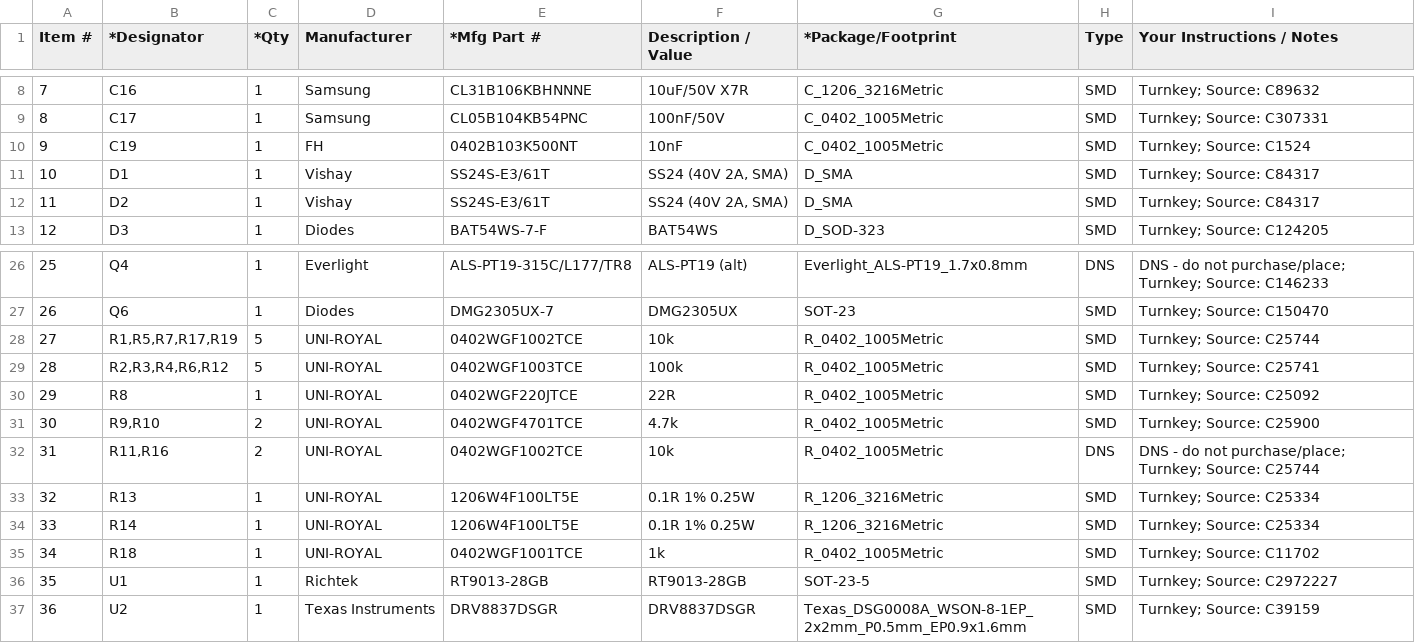
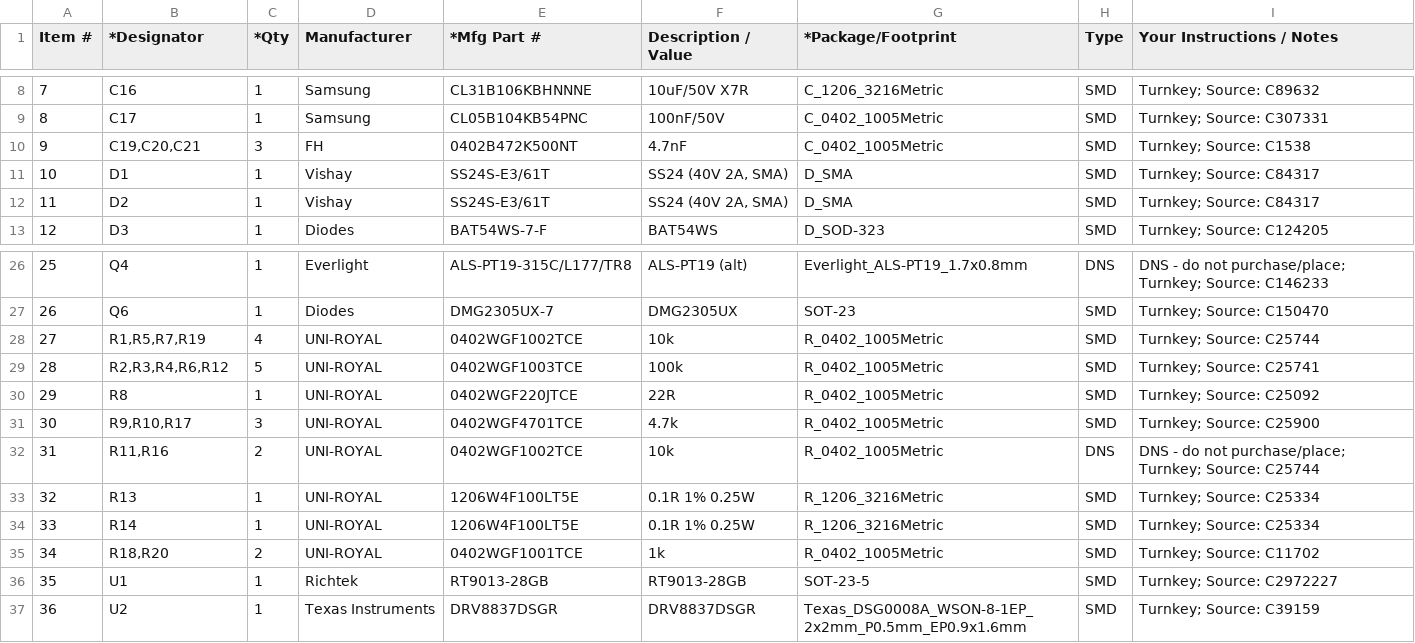
Before and after one commit to ghlee0786/OpenHW, a CSV file: manufacturing/bom/front-pcbway.csv, drawn as a sheet; only a part is shown, gaps mark what is left out.

```diff
--- a/manufacturing/bom/front-pcbway.csv
+++ b/manufacturing/bom/front-pcbway.csv
@@ -9,3 +9,3 @@ Item #,*Designator,*Qty,Manufacturer,*Mfg Part #,Description / Value,*Package/Fo
 8,C17,1,Samsung,CL05B104KB54PNC,100nF/50V,C_0402_1005Metric,SMD,Turnkey; Source: C307331
-9,C19,1,FH,0402B103K500NT,10nF,C_0402_1005Metric,SMD,Turnkey; Source: C1524
+9,"C19,C20,C21",3,FH,0402B472K500NT,4.7nF,C_0402_1005Metric,SMD,Turnkey; Source: C1538
 10,D1,1,Vishay,SS24S-E3/61T,"SS24 (40V 2A, SMA)",D_SMA,SMD,Turnkey; Source: C84317
@@ -27,6 +27,6 @@ Item #,*Designator,*Qty,Manufacturer,*Mfg Part #,Description / Value,*Package/Fo
 26,Q6,1,Diodes,DMG2305UX-7,DMG2305UX,SOT-23,SMD,Turnkey; Source: C150470
-27,"R1,R5,R7,R17,R19",5,UNI-ROYAL,0402WGF1002TCE,10k,R_0402_1005Metric,SMD,Turnkey; Source: C25744
+27,"R1,R5,R7,R19",4,UNI-ROYAL,0402WGF1002TCE,10k,R_0402_1005Metric,SMD,Turnkey; Source: C25744
 28,"R2,R3,R4,R6,R12",5,UNI-ROYAL,0402WGF1003TCE,100k,R_0402_1005Metric,SMD,Turnkey; Source: C25741
 29,R8,1,UNI-ROYAL,0402WGF220JTCE,22R,R_0402_1005Metric,SMD,Turnkey; Source: C25092
-30,"R9,R10",2,UNI-ROYAL,0402WGF4701TCE,4.7k,R_0402_1005Metric,SMD,Turnkey; Source: C25900
+30,"R9,R10,R17",3,UNI-ROYAL,0402WGF4701TCE,4.7k,R_0402_1005Metric,SMD,Turnkey; Source: C25900
 31,"R11,R16",2,UNI-ROYAL,0402WGF1002TCE,10k,R_0402_1005Metric,DNS,DNS - do not purchase/place; Turnkey; Source: C25744
@@ -34,3 +34,3 @@ Item #,*Designator,*Qty,Manufacturer,*Mfg Part #,Description / Value,*Package/Fo
 33,R14,1,UNI-ROYAL,1206W4F100LT5E,0.1R 1% 0.25W,R_1206_3216Metric,SMD,Turnkey; Source: C25334
-34,R18,1,UNI-ROYAL,0402WGF1001TCE,1k,R_0402_1005Metric,SMD,Turnkey; Source: C11702
+34,"R18,R20",2,UNI-ROYAL,0402WGF1001TCE,1k,R_0402_1005Metric,SMD,Turnkey; Source: C11702
 35,U1,1,Richtek,RT9013-28GB,RT9013-28GB,SOT-23-5,SMD,Turnkey; Source: C2972227
```
Also changed, not shown: docs/research/bom-full.csv, manufacturing/bom/carrier-pcbway.csv, 4 other files.
